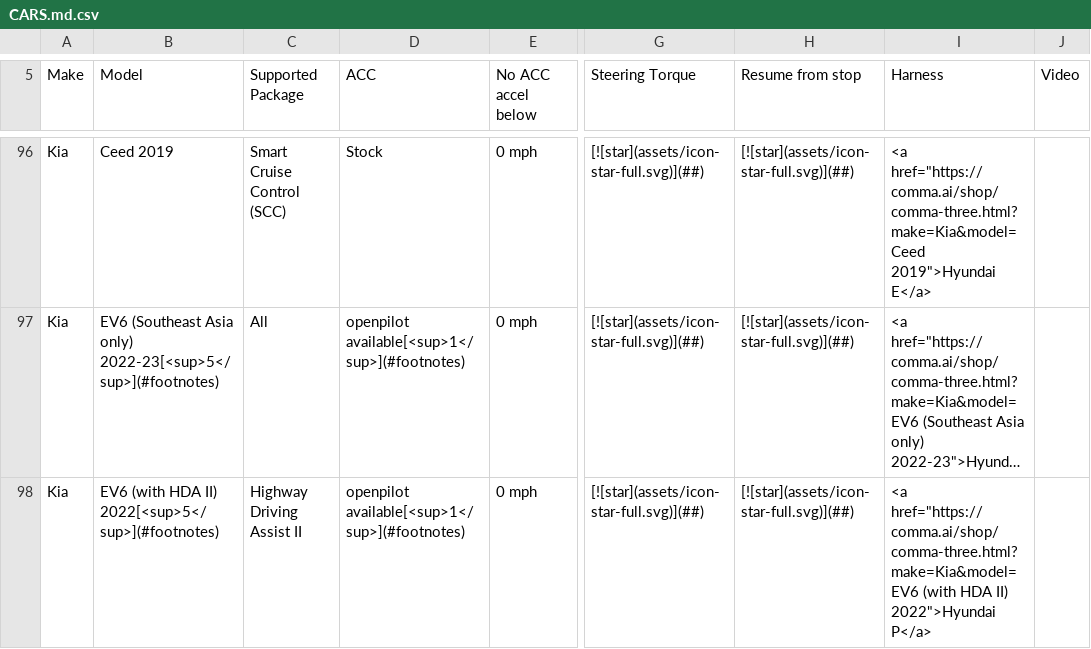
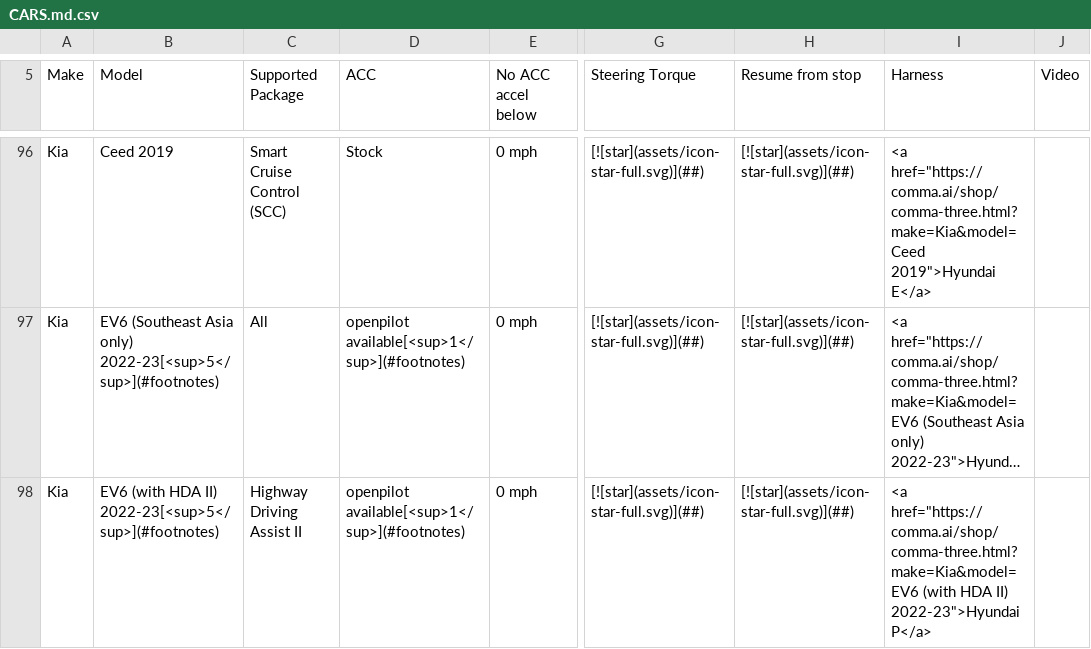
Before and after one commit to comma-hacks/best-cars-lowest-prices, a CSV file: CARS.md.csv, drawn as a sheet; only a part is shown, gaps mark what is left out; long unchanged cells end in …; the diff covers the shown part only; the diff names each change by its address in the sheet, - before the commit and + after, or states it on an @@ line.

```diff
--- a/CARS.md.csv
+++ b/CARS.md.csv
-B98 (Model): …HDA II) 2022[<sup>5</sup>](#footnotes)
+B98 (Model): …HDA II) 2022-23[<sup>5</sup>](#footnotes)
-I98 (Harness): …HDA II) 2022">Hyundai P</a>
+I98 (Harness): …HDA II) 2022-23">Hyundai P</a>
```
Also changed, not shown: 2 added rows and 5 edited cells elsewhere in this file, 16 other files.
